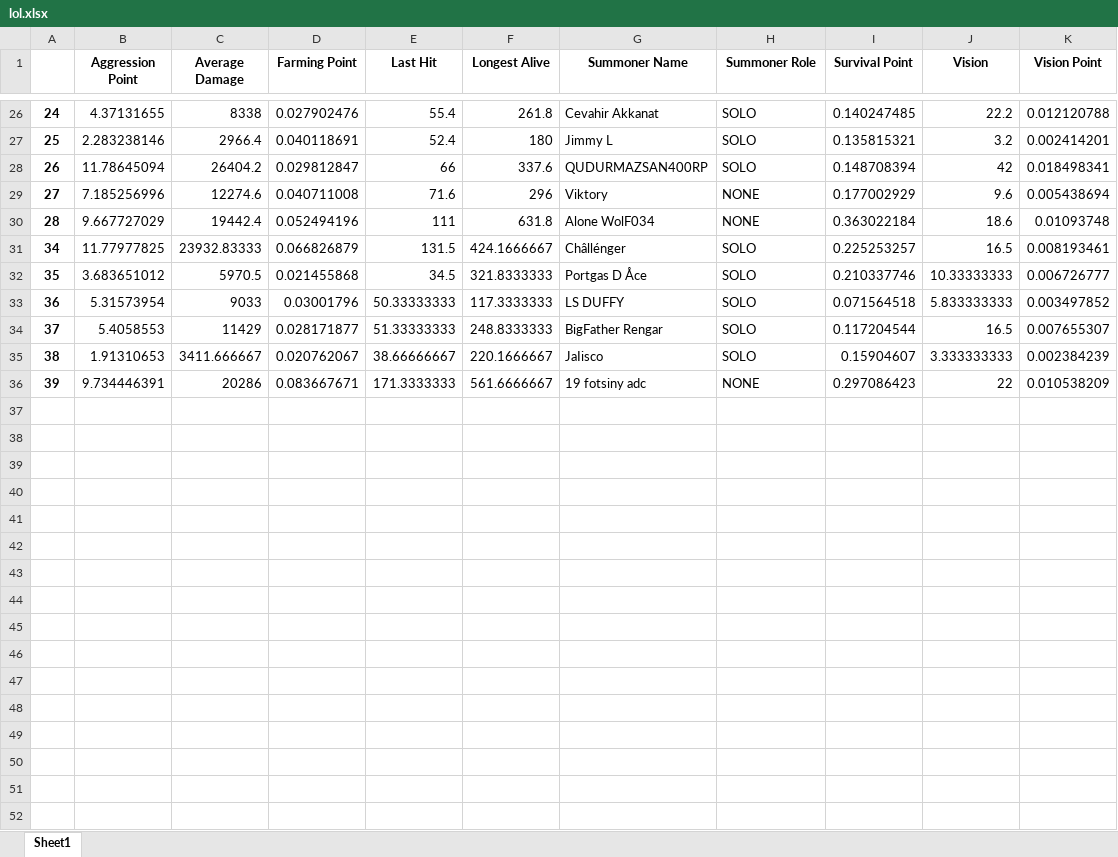
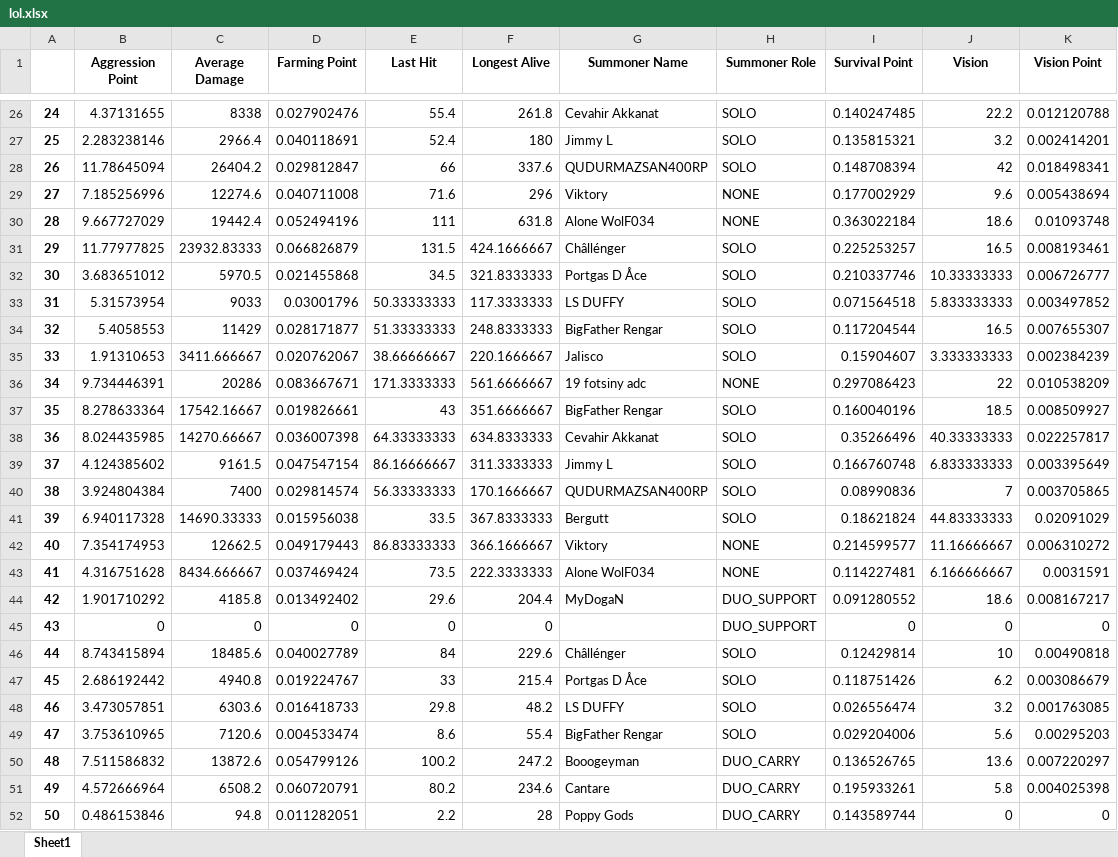
Before and after one commit to ruhidagdelen/lol-mining, an Excel workbook: lol.xlsx, sheet Sheet1, drawn as a sheet; only a part is shown, gaps mark what is left out; values as stored, in another font and other column widths than the file's, no borders; the diff names each change by its address in the sheet, - before the commit and + after, or states it on an @@ line.

```diff
--- a/lol.xlsx (sheet Sheet1)
+++ b/lol.xlsx (sheet Sheet1)
@@ column A renumbered between rows 31 and 36 @@
+row 37: 35 | 8.278633364 | 17542.16667 | 0.019826661 | 43 | 351.6666667 | BigFather Rengar | SOLO | 0.160040196 | 18.5 | 0.008509927
+row 38: 36 | 8.024435985 | 14270.66667 | 0.036007398 | 64.33333333 | 634.8333333 | Cevahir Akkanat | SOLO | 0.35266496 | 40.33333333 | 0.022257817
+row 39: 37 | 4.124385602 | 9161.5 | 0.047547154 | 86.16666667 | 311.3333333 | Jimmy L | SOLO | 0.166760748 | 6.833333333 | 0.003395649
+row 40: 38 | 3.924804384 | 7400 | 0.029814574 | 56.33333333 | 170.1666667 | QUDURMAZSAN400RP | SOLO | 0.08990836 | 7 | 0.003705865
+row 41: 39 | 6.940117328 | 14690.33333 | 0.015956038 | 33.5 | 367.8333333 | Bergutt | SOLO | 0.18621824 | 44.83333333 | 0.02091029
+row 42: 40 | 7.354174953 | 12662.5 | 0.049179443 | 86.83333333 | 366.1666667 | Viktory | NONE | 0.214599577 | 11.16666667 | 0.006310272
+row 43: 41 | 4.316751628 | 8434.666667 | 0.037469424 | 73.5 | 222.3333333 | Alone WolF034 | NONE | 0.114227481 | 6.166666667 | 0.0031591
+row 44: 42 | 1.901710292 | 4185.8 | 0.013492402 | 29.6 | 204.4 | MyDogaN | DUO_SUPPORT | 0.091280552 | 18.6 | 0.008167217
+row 45: 43 | 0 | 0 | 0 | 0 | 0 |  | DUO_SUPPORT | 0 | 0 | 0
+row 46: 44 | 8.743415894 | 18485.6 | 0.040027789 | 84 | 229.6 | Châllénger | SOLO | 0.12429814 | 10 | 0.00490818
+row 47: 45 | 2.686192442 | 4940.8 | 0.019224767 | 33 | 215.4 | Portgas D Åce | SOLO | 0.118751426 | 6.2 | 0.003086679
+row 48: 46 | 3.473057851 | 6303.6 | 0.016418733 | 29.8 | 48.2 | LS DUFFY | SOLO | 0.026556474 | 3.2 | 0.001763085
+row 49: 47 | 3.753610965 | 7120.6 | 0.004533474 | 8.6 | 55.4 | BigFather Rengar | SOLO | 0.029204006 | 5.6 | 0.00295203
+row 50: 48 | 7.511586832 | 13872.6 | 0.054799126 | 100.2 | 247.2 | Booogeyman | DUO_CARRY | 0.136526765 | 13.6 | 0.007220297
+row 51: 49 | 4.572666964 | 6508.2 | 0.060720791 | 80.2 | 234.6 | Cantare | DUO_CARRY | 0.195933261 | 5.8 | 0.004025398
+row 52: 50 | 0.486153846 | 94.8 | 0.011282051 | 2.2 | 28 | Poppy Gods | DUO_CARRY | 0.143589744 | 0 | 0
```
Also changed, not shown: lolLive.xlsx, lolMineSite/results/api/lol.xlsx, 5 other files.
